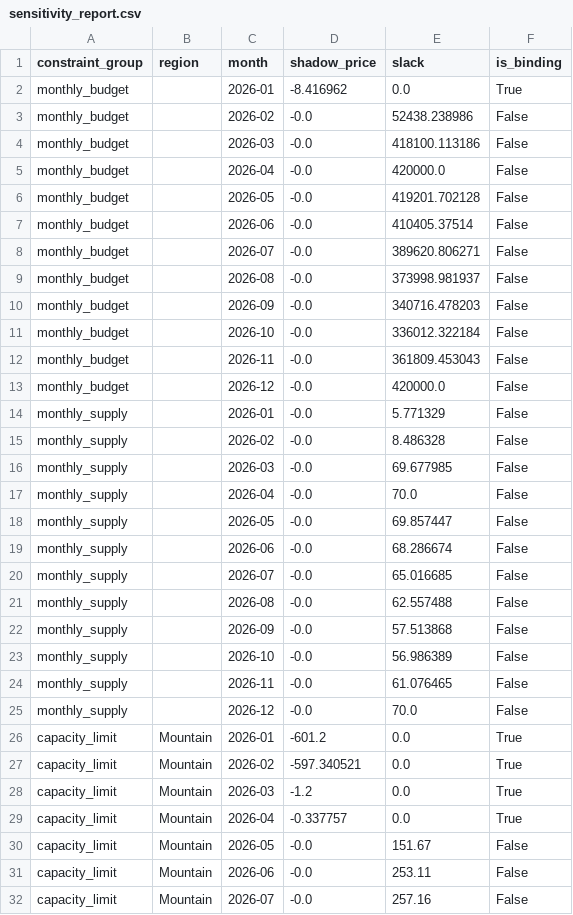
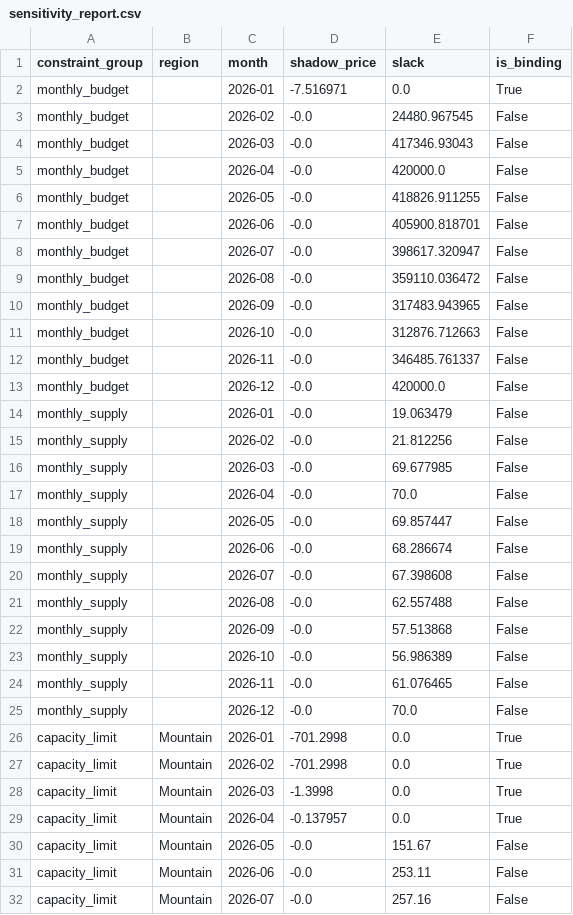
Before and after one commit to kartikmunjal/Capacity-planner, a CSV file: outputs/sensitivity_report.csv, drawn as a sheet; only a part is shown; the diff covers the shown part only.

```diff
--- a/outputs/sensitivity_report.csv
+++ b/outputs/sensitivity_report.csv
@@ -1,16 +1,16 @@
 constraint_group,region,month,shadow_price,slack,is_binding
-monthly_budget,,2026-01,-8.416962,0.0,True
-monthly_budget,,2026-02,-0.0,52438.238986,False
-monthly_budget,,2026-03,-0.0,418100.113186,False
+monthly_budget,,2026-01,-7.516971,0.0,True
+monthly_budget,,2026-02,-0.0,24480.967545,False
+monthly_budget,,2026-03,-0.0,417346.93043,False
 monthly_budget,,2026-04,-0.0,420000.0,False
-monthly_budget,,2026-05,-0.0,419201.702128,False
-monthly_budget,,2026-06,-0.0,410405.37514,False
-monthly_budget,,2026-07,-0.0,389620.806271,False
-monthly_budget,,2026-08,-0.0,373998.981937,False
-monthly_budget,,2026-09,-0.0,340716.478203,False
-monthly_budget,,2026-10,-0.0,336012.322184,False
-monthly_budget,,2026-11,-0.0,361809.453043,False
+monthly_budget,,2026-05,-0.0,418826.911255,False
+monthly_budget,,2026-06,-0.0,405900.818701,False
+monthly_budget,,2026-07,-0.0,398617.320947,False
+monthly_budget,,2026-08,-0.0,359110.036472,False
+monthly_budget,,2026-09,-0.0,317483.943965,False
+monthly_budget,,2026-10,-0.0,312876.712663,False
+monthly_budget,,2026-11,-0.0,346485.761337,False
 monthly_budget,,2026-12,-0.0,420000.0,False
-monthly_supply,,2026-01,-0.0,5.771329,False
-monthly_supply,,2026-02,-0.0,8.486328,False
+monthly_supply,,2026-01,-0.0,19.063479,False
+monthly_supply,,2026-02,-0.0,21.812256,False
 monthly_supply,,2026-03,-0.0,69.677985,False
@@ -19,3 +19,3 @@ monthly_supply,,2026-05,-0.0,69.857447,False
 monthly_supply,,2026-06,-0.0,68.286674,False
-monthly_supply,,2026-07,-0.0,65.016685,False
+monthly_supply,,2026-07,-0.0,67.398608,False
 monthly_supply,,2026-08,-0.0,62.557488,False
@@ -25,6 +25,6 @@ monthly_supply,,2026-11,-0.0,61.076465,False
 monthly_supply,,2026-12,-0.0,70.0,False
-capacity_limit,Mountain,2026-01,-601.2,0.0,True
-capacity_limit,Mountain,2026-02,-597.340521,0.0,True
-capacity_limit,Mountain,2026-03,-1.2,0.0,True
-capacity_limit,Mountain,2026-04,-0.337757,0.0,True
+capacity_limit,Mountain,2026-01,-701.2998,0.0,True
+capacity_limit,Mountain,2026-02,-701.2998,0.0,True
+capacity_limit,Mountain,2026-03,-1.3998,0.0,True
+capacity_limit,Mountain,2026-04,-0.137957,0.0,True
 capacity_limit,Mountain,2026-05,-0.0,151.67,False
```
Also changed, not shown: 56 edited cells elsewhere in this file, data/demand_forecast.csv, outputs/constraint_diagnostics.csv, 11 other files.
